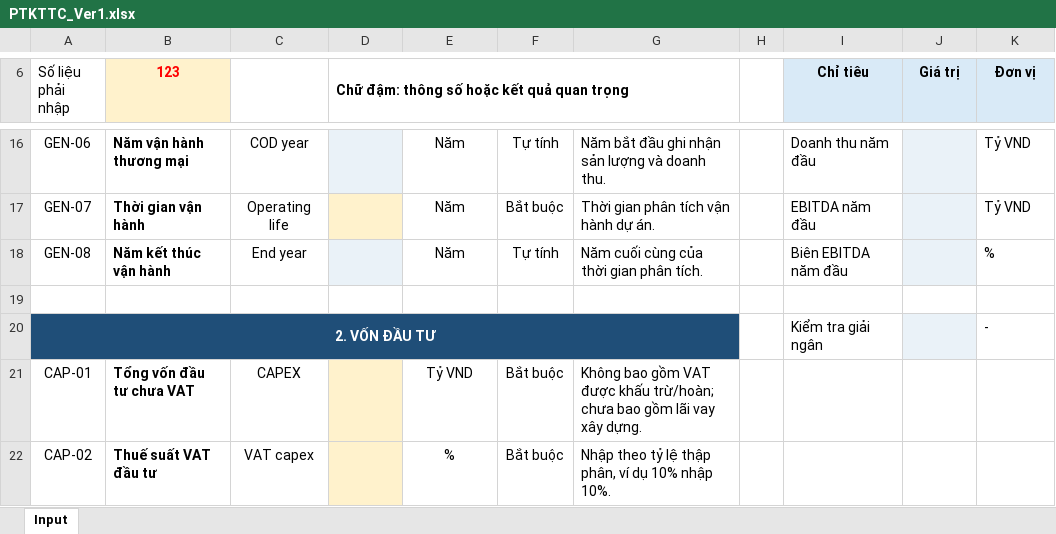
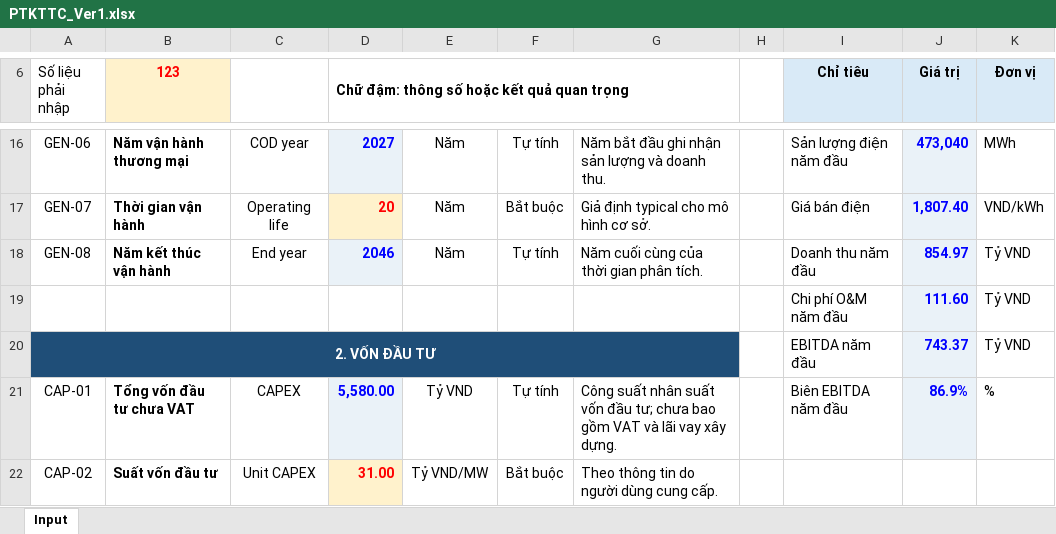
Before and after one commit to Hoang176/Phan-tich-tai-chinh, an Excel workbook: PTKTTC_Ver1.xlsx, sheet Input, drawn as a sheet; only a part is shown, gaps mark what is left out; values as stored, in another font and other column widths than the file's, no borders; conditional formats not drawn; the diff covers the shown part only; the diff names each change by its address in the sheet, - before the commit and + after, or states it on an @@ line.

Commit message:
Điền giả định cơ sở dự án Vân Canh 2

```diff
--- a/PTKTTC_Ver1.xlsx (sheet Input)
+++ b/PTKTTC_Ver1.xlsx (sheet Input)
-D16: (empty)
+D16: 2027
-I16 (Chỉ tiêu): Doanh thu năm đầu
+I16 (Chỉ tiêu): Sản lượng điện năm đầu
-J16 (Giá trị): (empty)
+J16 (Giá trị): 473,040
-K16 (Đơn vị): Tỷ VND
+K16 (Đơn vị): MWh
-D17: (empty)
+D17: 20
-G17: Thời gian phân tích vận hành dự án.
+G17: Giả định typical cho mô hình cơ sở.
-I17 (Chỉ tiêu): EBITDA năm đầu
+I17 (Chỉ tiêu): Giá bán điện
-J17 (Giá trị): (empty)
+J17 (Giá trị): 1,807.40
-K17 (Đơn vị): Tỷ VND
+K17 (Đơn vị): VND/kWh
-D18: (empty)
+D18: 2046
-I18 (Chỉ tiêu): Biên EBITDA năm đầu
+I18 (Chỉ tiêu): Doanh thu năm đầu
-J18 (Giá trị): (empty)
+J18 (Giá trị): 854.97
-K18 (Đơn vị): %
+K18 (Đơn vị): Tỷ VND
-row 19: (empty)
+row 19:  |  |  |  |  |  |  |  | Chi phí O&M năm đầu | 111.60 | Tỷ VND
-J19 fill: none
+J19 fill: #EAF2F8
-I20 (Chỉ tiêu): Kiểm tra giải ngân
+I20 (Chỉ tiêu): EBITDA năm đầu
-J20 (Giá trị): (empty)
+J20 (Giá trị): 743.37
-K20 (Đơn vị): -
+K20 (Đơn vị): Tỷ VND
-D21: (empty)
+D21: 5,580.00
-D21 fill: #FFF2CC
+D21 fill: #EAF2F8
-F21: Bắt buộc
+F21: Tự tính
-G21: Không bao gồm VAT được khấu trừ/hoàn; chưa bao gồm lãi vay…
+G21: Công suất nhân suất vốn đầu tư; chưa bao gồm VAT và lãi vay…
-I21 (Chỉ tiêu): (empty)
+I21 (Chỉ tiêu): Biên EBITDA năm đầu
-J21 (Giá trị): (empty)
+J21 (Giá trị): 86.9%
-J21 fill: none
+J21 fill: #EAF2F8
-K21 (Đơn vị): (empty)
+K21 (Đơn vị): %
-B22 (123): Thuế suất VAT đầu tư
+B22 (123): Suất vốn đầu tư
-C22: VAT capex
+C22: Unit CAPEX
-D22: (empty)
+D22: 31.00
-E22: %
+E22: Tỷ VND/MW
-G22: Nhập theo tỷ lệ thập phân, ví dụ 10% nhập 10%.
+G22: Theo thông tin do người dùng cung cấp.
```
Also changed, not shown: 1 added row, 1 removed row, 131 edited cells and cell formats elsewhere in this sheet.
